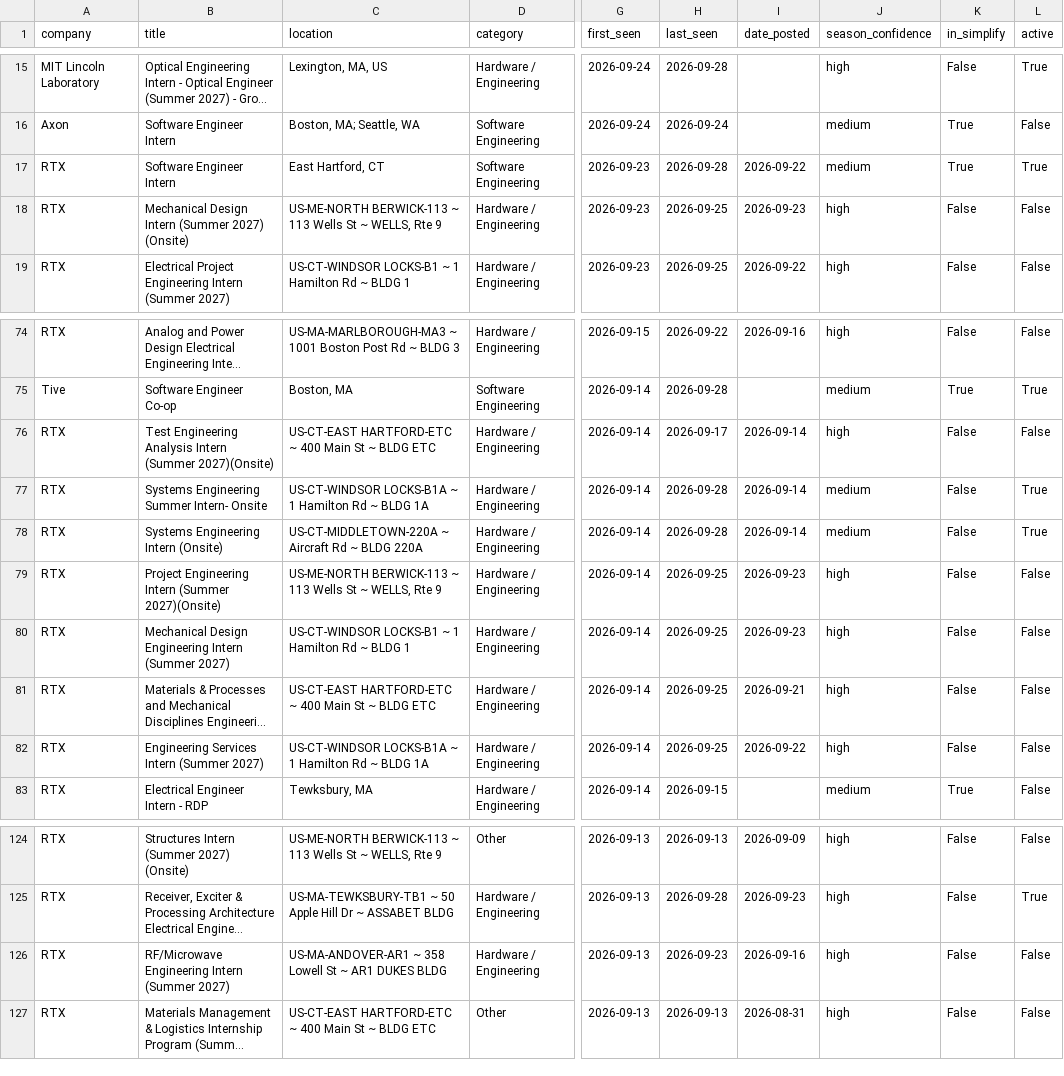
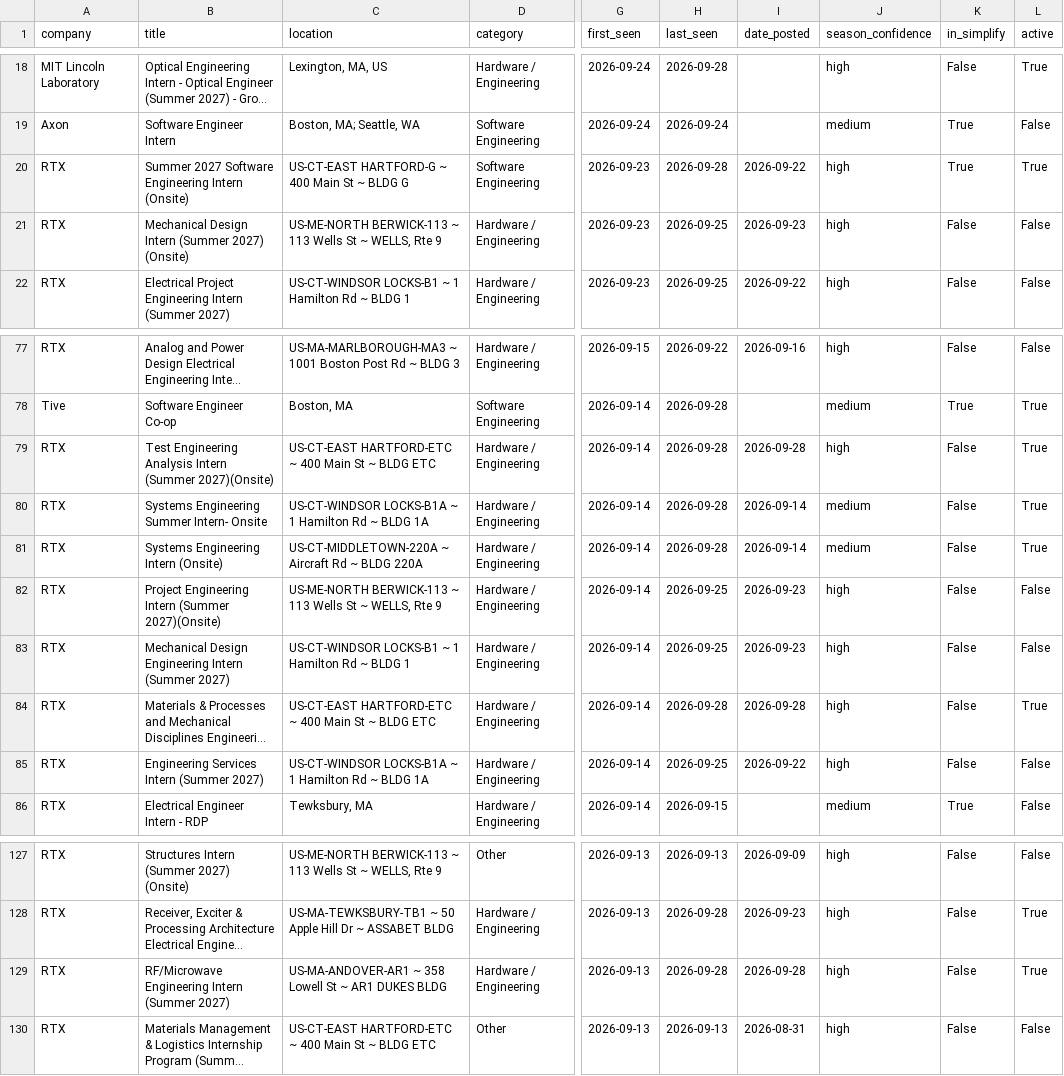
Before and after one commit to vishalr302/new-england-summer-2027-internships, a CSV file: data/jobs.csv, drawn as a sheet; only a part is shown, gaps mark what is left out; long unchanged cells end in …; addresses are those after the commit; the diff covers the shown part only; the diff names each change by its address in the sheet, - before the commit and + after, or states it on an @@ line.

```diff
--- a/data/jobs.csv
+++ b/data/jobs.csv
-B20 (title): Software Engineer Intern
+B20 (title): Summer 2027 Software Engineering Intern (Onsite)
-C20 (location): East Hartford, CT
+C20 (location): US-CT-EAST HARTFORD-G ~ 400 Main St ~ BLDG G
-J20 (season_confidence): medium
+J20 (season_confidence): high
-H79 (last_seen): 2026-09-17
+H79 (last_seen): 2026-09-28
-I79 (date_posted): 2026-09-14
+I79 (date_posted): 2026-09-28
-L79 (active): False
+L79 (active): True
-H84 (last_seen): 2026-09-25
+H84 (last_seen): 2026-09-28
-I84 (date_posted): 2026-09-21
+I84 (date_posted): 2026-09-28
-L84 (active): False
+L84 (active): True
-H129 (last_seen): 2026-09-23
+H129 (last_seen): 2026-09-28
-I129 (date_posted): 2026-09-16
+I129 (date_posted): 2026-09-28
-L129 (active): False
+L129 (active): True
```
Also changed, not shown: 4 added rows, 1 removed row and 12 edited cells elsewhere in this file, 3 other files.
